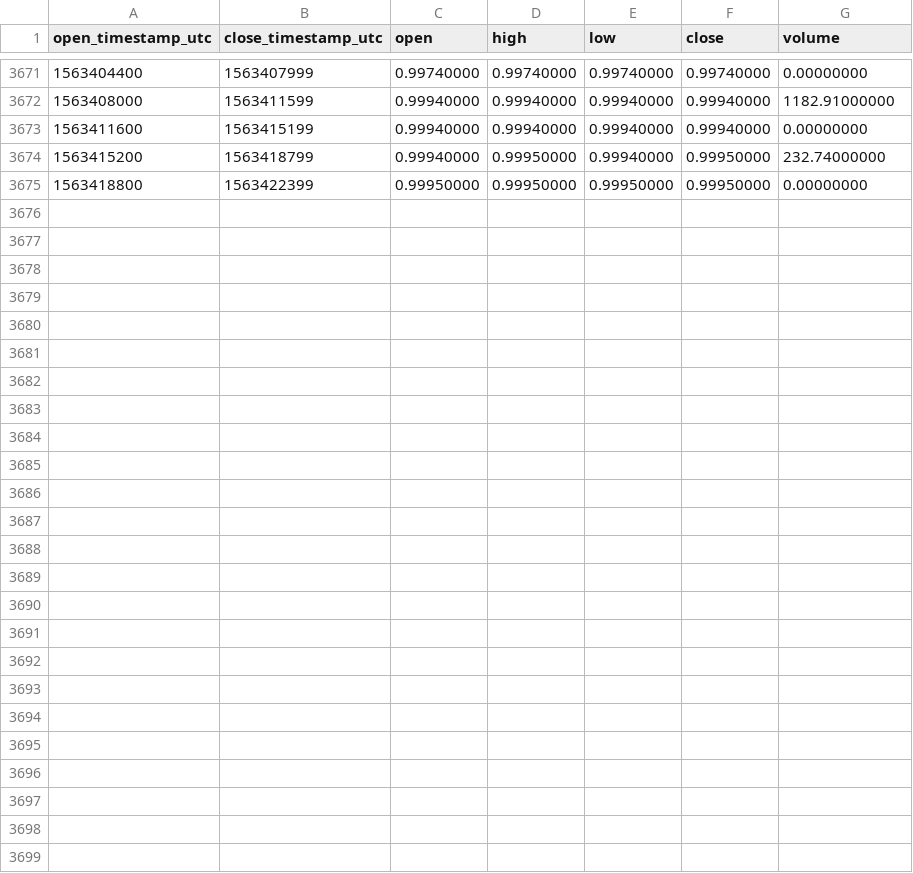
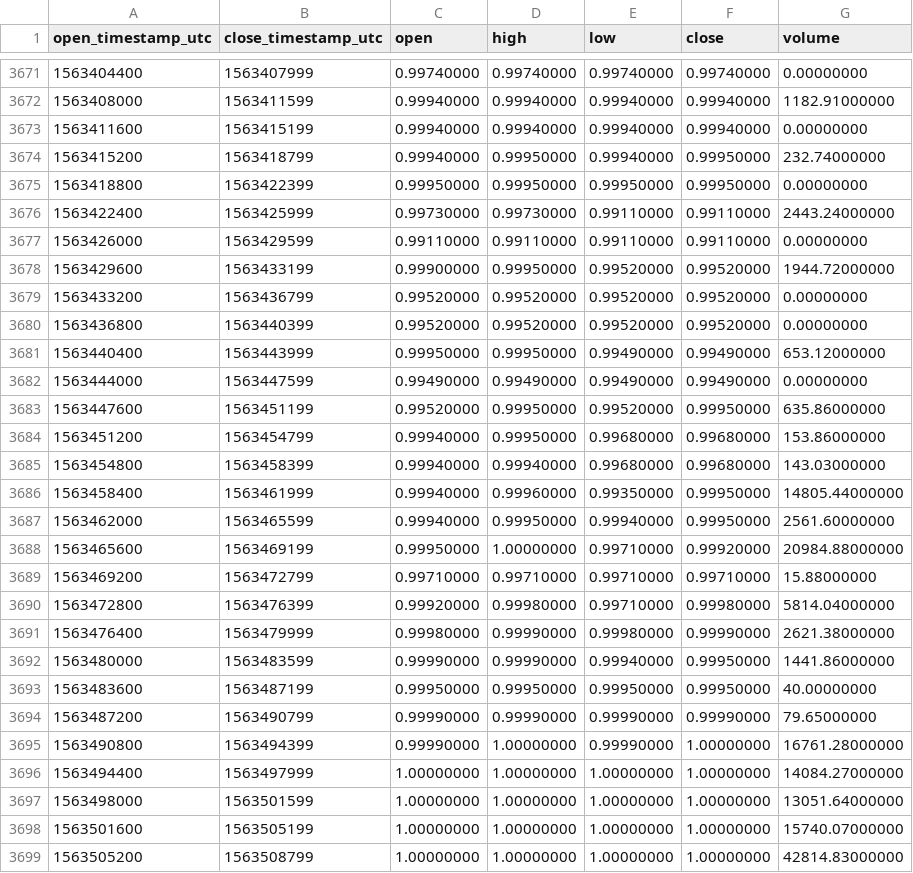
Before and after one commit to cryptobigbro/binance-USDSPAX, a CSV file: binance-USDSPAX-1h.csv, drawn as a sheet; only a part is shown, gaps mark what is left out; the diff names each change by its address in the sheet, - before the commit and + after, or states it on an @@ line.

Commit message:
Update OHLCV data.

```diff
--- a/binance-USDSPAX-1h.csv
+++ b/binance-USDSPAX-1h.csv
+row 3676: 1563422400 | 1563425999 | 0.99730000 | 0.99730000 | 0.99110000 | 0.99110000 | 2443.24000000
+row 3677: 1563426000 | 1563429599 | 0.99110000 | 0.99110000 | 0.99110000 | 0.99110000 | 0.00000000
+row 3678: 1563429600 | 1563433199 | 0.99900000 | 0.99950000 | 0.99520000 | 0.99520000 | 1944.72000000
+row 3679: 1563433200 | 1563436799 | 0.99520000 | 0.99520000 | 0.99520000 | 0.99520000 | 0.00000000
+row 3680: 1563436800 | 1563440399 | 0.99520000 | 0.99520000 | 0.99520000 | 0.99520000 | 0.00000000
+row 3681: 1563440400 | 1563443999 | 0.99950000 | 0.99950000 | 0.99490000 | 0.99490000 | 653.12000000
+row 3682: 1563444000 | 1563447599 | 0.99490000 | 0.99490000 | 0.99490000 | 0.99490000 | 0.00000000
+row 3683: 1563447600 | 1563451199 | 0.99520000 | 0.99950000 | 0.99520000 | 0.99950000 | 635.86000000
+row 3684: 1563451200 | 1563454799 | 0.99940000 | 0.99950000 | 0.99680000 | 0.99680000 | 153.86000000
+row 3685: 1563454800 | 1563458399 | 0.99940000 | 0.99940000 | 0.99680000 | 0.99680000 | 143.03000000
+row 3686: 1563458400 | 1563461999 | 0.99940000 | 0.99960000 | 0.99350000 | 0.99950000 | 14805.44000000
+row 3687: 1563462000 | 1563465599 | 0.99940000 | 0.99950000 | 0.99940000 | 0.99950000 | 2561.60000000
+row 3688: 1563465600 | 1563469199 | 0.99950000 | 1.00000000 | 0.99710000 | 0.99920000 | 20984.88000000
+row 3689: 1563469200 | 1563472799 | 0.99710000 | 0.99710000 | 0.99710000 | 0.99710000 | 15.88000000
+row 3690: 1563472800 | 1563476399 | 0.99920000 | 0.99980000 | 0.99710000 | 0.99980000 | 5814.04000000
+row 3691: 1563476400 | 1563479999 | 0.99980000 | 0.99990000 | 0.99980000 | 0.99990000 | 2621.38000000
+row 3692: 1563480000 | 1563483599 | 0.99990000 | 0.99990000 | 0.99940000 | 0.99950000 | 1441.86000000
+row 3693: 1563483600 | 1563487199 | 0.99950000 | 0.99950000 | 0.99950000 | 0.99950000 | 40.00000000
+row 3694: 1563487200 | 1563490799 | 0.99990000 | 0.99990000 | 0.99990000 | 0.99990000 | 79.65000000
+row 3695: 1563490800 | 1563494399 | 0.99990000 | 1.00000000 | 0.99990000 | 1.00000000 | 16761.28000000
+row 3696: 1563494400 | 1563497999 | 1.00000000 | 1.00000000 | 1.00000000 | 1.00000000 | 14084.27000000
+row 3697: 1563498000 | 1563501599 | 1.00000000 | 1.00000000 | 1.00000000 | 1.00000000 | 13051.64000000
+row 3698: 1563501600 | 1563505199 | 1.00000000 | 1.00000000 | 1.00000000 | 1.00000000 | 15740.07000000
+row 3699: 1563505200 | 1563508799 | 1.00000000 | 1.00000000 | 1.00000000 | 1.00000000 | 42814.83000000
```
Also changed, not shown: binance-USDSPAX-1d.csv.
